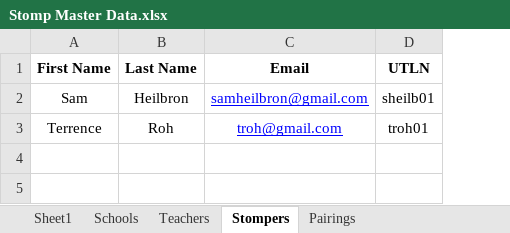
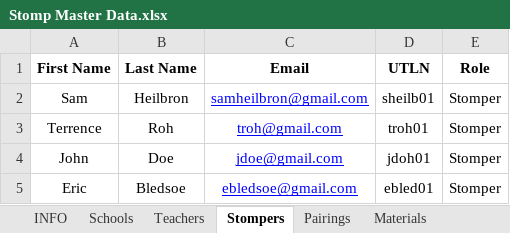
Before and after one commit to TuftsSTOMP/api, an Excel workbook: v1/db_scripts/Stomp Master Data.xlsx, sheet Stompers, drawn as a sheet; values as stored, in another font and other column widths than the file's, no borders; the diff names each change by its address in the sheet, - before the commit and + after, or states it on an @@ line.

```diff
--- a/v1/db_scripts/Stomp Master Data.xlsx (sheet Stompers)
+++ b/v1/db_scripts/Stomp Master Data.xlsx (sheet Stompers)
-sheet tab: Sheet1
+sheet tab: INFO
+sheet tab: Materials
+column E (Role), rows 2-3: Stomper | Stomper
+row 4: John | Doe | jdoe@gmail.com | jdoh01 | Stomper
+row 5: Eric | Bledsoe | ebledsoe@gmail.com | ebled01 | Stomper
```
Also changed, not shown: sheet INFO, sheet Pairings, sheet Teachers, 10 other files.
